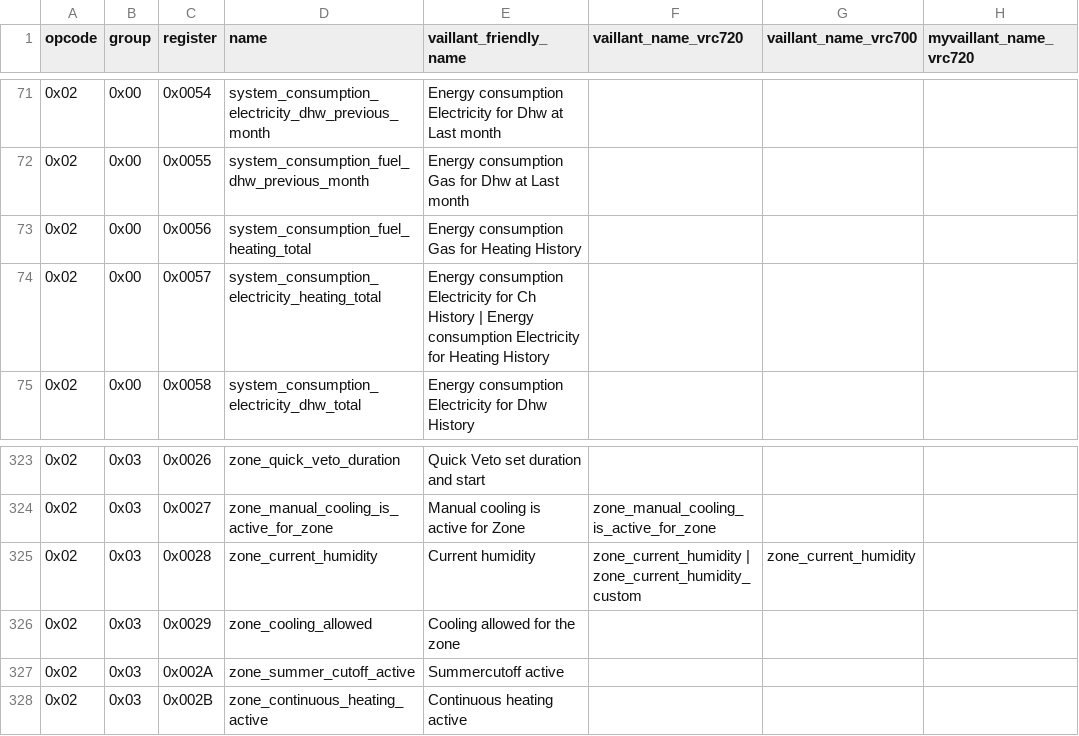
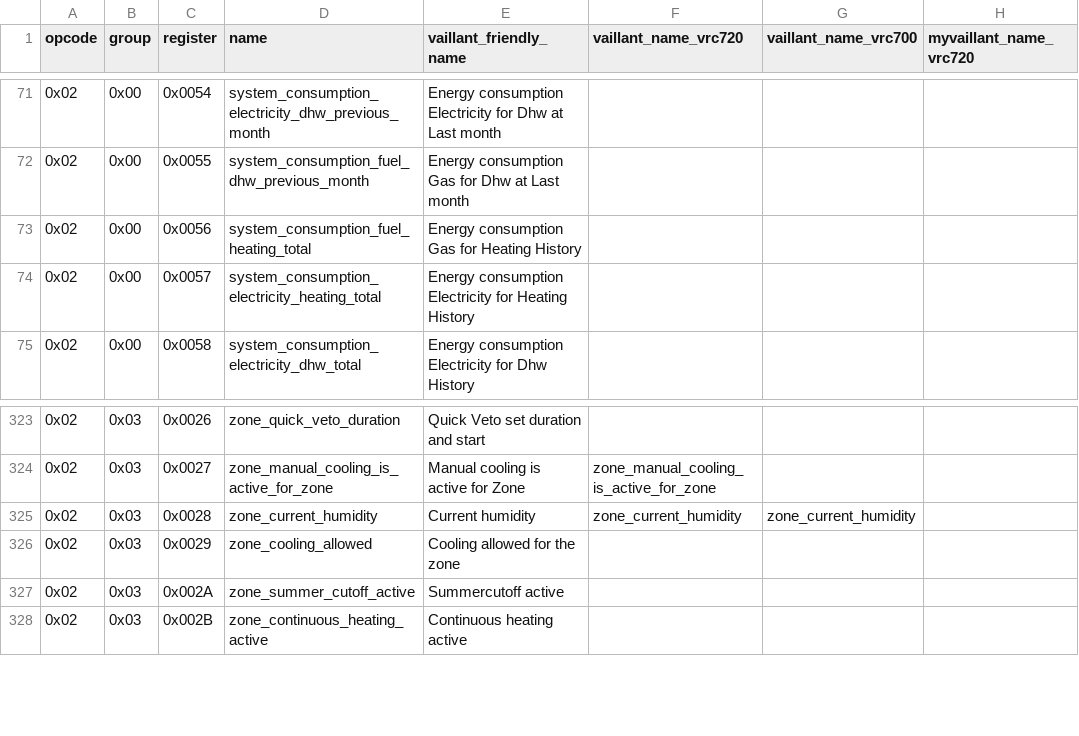
Before and after one commit to Project-Helianthus/helianthus-vrc-explorer, a CSV file: src/helianthus_vrc_explorer/data/b524_register_name_correspondence.csv, drawn as a sheet; only a part is shown, gaps mark what is left out; the diff covers the shown part only; the diff names each change by its address in the sheet, - before the commit and + after, or states it on an @@ line.

```diff
--- a/src/helianthus_vrc_explorer/data/b524_register_name_correspondence.csv
+++ b/src/helianthus_vrc_explorer/data/b524_register_name_correspondence.csv
-E74 (vaillant_friendly_name): …Electricity for Ch History | Energy consumption Electricity for Heating History
+E74 (vaillant_friendly_name): …Electricity for Heating History
-F325 (vaillant_name_vrc720): zone_current_humidity | zone_current_humidity_custom
+F325 (vaillant_name_vrc720): zone_current_humidity
```
Also changed, not shown: 13 edited cells elsewhere in this file, 2 other files.
